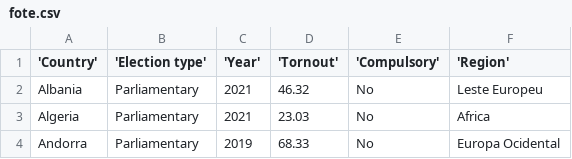
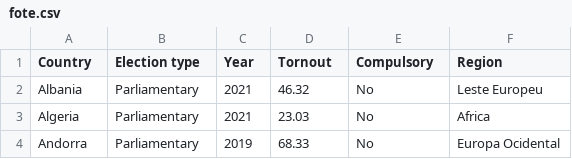
Before and after one commit to gregorioCPcG/Turnout, a CSV file: fote.csv, drawn as a sheet; only a part is shown.

```diff
--- a/fote.csv
+++ b/fote.csv
@@ -1,2 +1,2 @@
-'Country','Election type','Year','Tornout','Compulsory','Region'
+Country,Election type,Year,Tornout,Compulsory,Region
 Albania,Parliamentary,2021,46.32,No,Leste Europeu
```
Also changed, not shown: 6 other files.
